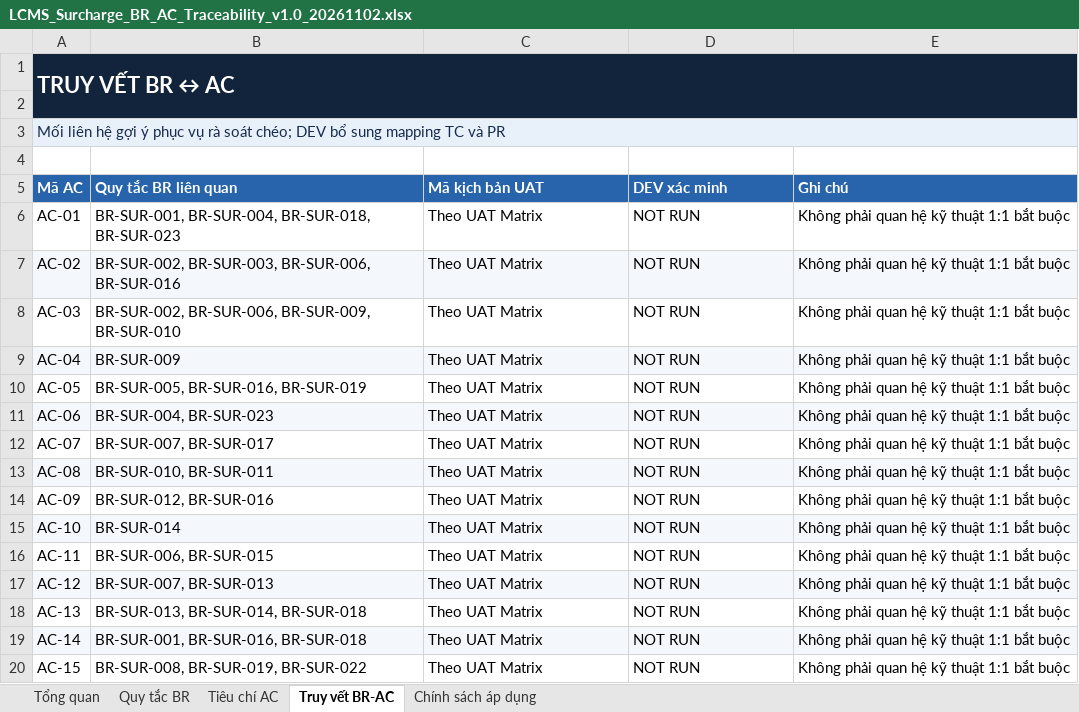
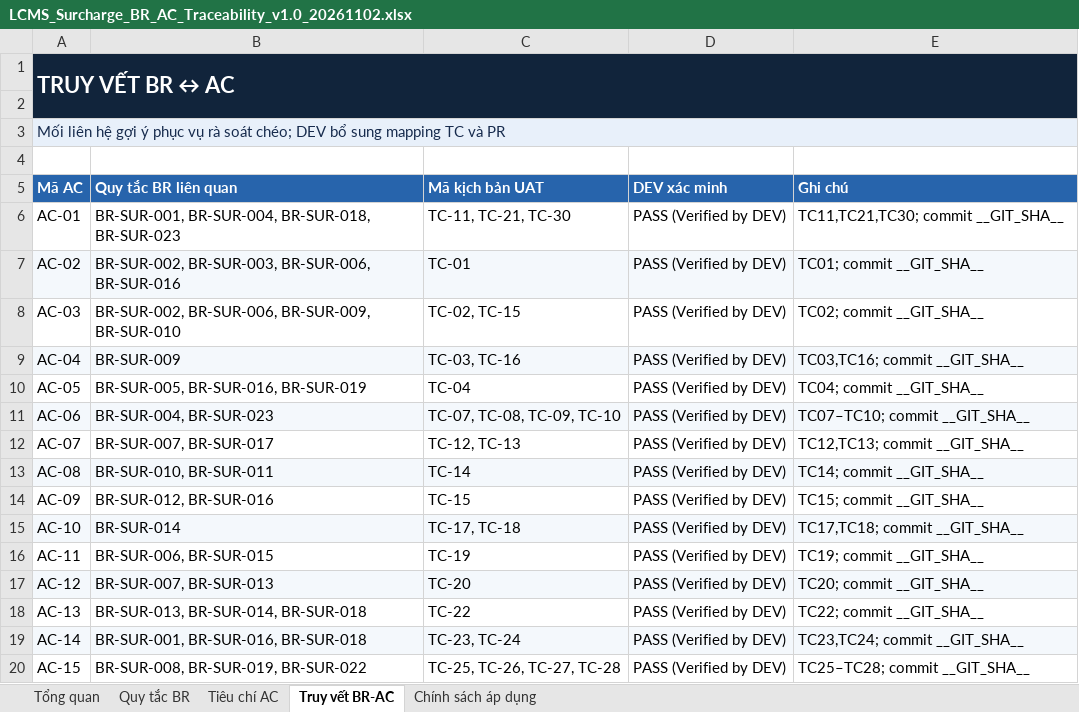
Before and after one commit to thanhquyen129/CMS, an Excel workbook: docs/po/02112026-LCMS_Surcharge_Application_P0_DEV_Handover_v1.0_20261102/LCMS_Surcharge_BR_AC_Traceability_v1.0_20261102.xlsx, sheet Truy vết BR-AC, drawn as a sheet; only a part is shown; values as stored, in another font and other column widths than the file's, no borders; table styles not drawn; the diff covers the shown part only; the diff names each change by its address in the sheet, - before the commit and + after, or states it on an @@ line.

```diff
--- a/docs/po/02112026-LCMS_Surcharge_Application_P0_DEV_Handover_v1.0_20261102/LCMS_Surcharge_BR_AC_Traceability_v1.0_20261102.xlsx (sheet Truy vết BR-AC)
+++ b/docs/po/02112026-LCMS_Surcharge_Application_P0_DEV_Handover_v1.0_20261102/LCMS_Surcharge_BR_AC_Traceability_v1.0_20261102.xlsx (sheet Truy vết BR-AC)
-C6 (Mã kịch bản UAT): Theo UAT Matrix
+C6 (Mã kịch bản UAT): TC-11, TC-21, TC-30
-D6:D20 (DEV xác minh): NOT RUN
+D6:D20 (DEV xác minh): PASS (Verified by DEV)
-E6 (Ghi chú): Không phải quan hệ kỹ thuật 1:1 bắt buộc
+E6 (Ghi chú): TC11,TC21,TC30; commit __GIT_SHA__
-C7 (Mã kịch bản UAT): Theo UAT Matrix
+C7 (Mã kịch bản UAT): TC-01
-E7 (Ghi chú): Không phải quan hệ kỹ thuật 1:1 bắt buộc
+E7 (Ghi chú): TC01; commit __GIT_SHA__
-C8 (Mã kịch bản UAT): Theo UAT Matrix
+C8 (Mã kịch bản UAT): TC-02, TC-15
-E8 (Ghi chú): Không phải quan hệ kỹ thuật 1:1 bắt buộc
+E8 (Ghi chú): TC02; commit __GIT_SHA__
-C9 (Mã kịch bản UAT): Theo UAT Matrix
+C9 (Mã kịch bản UAT): TC-03, TC-16
-E9 (Ghi chú): Không phải quan hệ kỹ thuật 1:1 bắt buộc
+E9 (Ghi chú): TC03,TC16; commit __GIT_SHA__
-C10 (Mã kịch bản UAT): Theo UAT Matrix
+C10 (Mã kịch bản UAT): TC-04
-E10 (Ghi chú): Không phải quan hệ kỹ thuật 1:1 bắt buộc
+E10 (Ghi chú): TC04; commit __GIT_SHA__
-C11 (Mã kịch bản UAT): Theo UAT Matrix
+C11 (Mã kịch bản UAT): TC-07, TC-08, TC-09, TC-10
-E11 (Ghi chú): Không phải quan hệ kỹ thuật 1:1 bắt buộc
+E11 (Ghi chú): TC07–TC10; commit __GIT_SHA__
-C12 (Mã kịch bản UAT): Theo UAT Matrix
+C12 (Mã kịch bản UAT): TC-12, TC-13
-E12 (Ghi chú): Không phải quan hệ kỹ thuật 1:1 bắt buộc
+E12 (Ghi chú): TC12,TC13; commit __GIT_SHA__
-C13 (Mã kịch bản UAT): Theo UAT Matrix
+C13 (Mã kịch bản UAT): TC-14
-E13 (Ghi chú): Không phải quan hệ kỹ thuật 1:1 bắt buộc
+E13 (Ghi chú): TC14; commit __GIT_SHA__
-C14 (Mã kịch bản UAT): Theo UAT Matrix
+C14 (Mã kịch bản UAT): TC-15
-E14 (Ghi chú): Không phải quan hệ kỹ thuật 1:1 bắt buộc
+E14 (Ghi chú): TC15; commit __GIT_SHA__
-C15 (Mã kịch bản UAT): Theo UAT Matrix
+C15 (Mã kịch bản UAT): TC-17, TC-18
-E15 (Ghi chú): Không phải quan hệ kỹ thuật 1:1 bắt buộc
+E15 (Ghi chú): TC17,TC18; commit __GIT_SHA__
-C16 (Mã kịch bản UAT): Theo UAT Matrix
+C16 (Mã kịch bản UAT): TC-19
-E16 (Ghi chú): Không phải quan hệ kỹ thuật 1:1 bắt buộc
+E16 (Ghi chú): TC19; commit __GIT_SHA__
-C17 (Mã kịch bản UAT): Theo UAT Matrix
+C17 (Mã kịch bản UAT): TC-20
-E17 (Ghi chú): Không phải quan hệ kỹ thuật 1:1 bắt buộc
+E17 (Ghi chú): TC20; commit __GIT_SHA__
-C18 (Mã kịch bản UAT): Theo UAT Matrix
+C18 (Mã kịch bản UAT): TC-22
-E18 (Ghi chú): Không phải quan hệ kỹ thuật 1:1 bắt buộc
+E18 (Ghi chú): TC22; commit __GIT_SHA__
-C19 (Mã kịch bản UAT): Theo UAT Matrix
+C19 (Mã kịch bản UAT): TC-23, TC-24
-E19 (Ghi chú): Không phải quan hệ kỹ thuật 1:1 bắt buộc
+E19 (Ghi chú): TC23,TC24; commit __GIT_SHA__
-C20 (Mã kịch bản UAT): Theo UAT Matrix
+C20 (Mã kịch bản UAT): TC-25, TC-26, TC-27, TC-28
-E20 (Ghi chú): Không phải quan hệ kỹ thuật 1:1 bắt buộc
+E20 (Ghi chú): TC25–TC28; commit __GIT_SHA__
```
Also changed, not shown: 9 edited cells elsewhere in this sheet, sheet Quy tắc BR, sheet Tiêu chí AC, sheet Tổng quan, docs/po/02112026-LCMS_Surcharge_Application_P0_DEV_Handover_v1.0_20261102/LCMS_Surcharge_Migration_Impact_v1.0_20261102.xlsx, docs/po/02112026-LCMS_Surcharge_Application_P0_DEV_Handover_v1.0_20261102/LCMS_Surcharge_UAT_Matrix_v1.0_20261102.xlsx, 37 other files.
